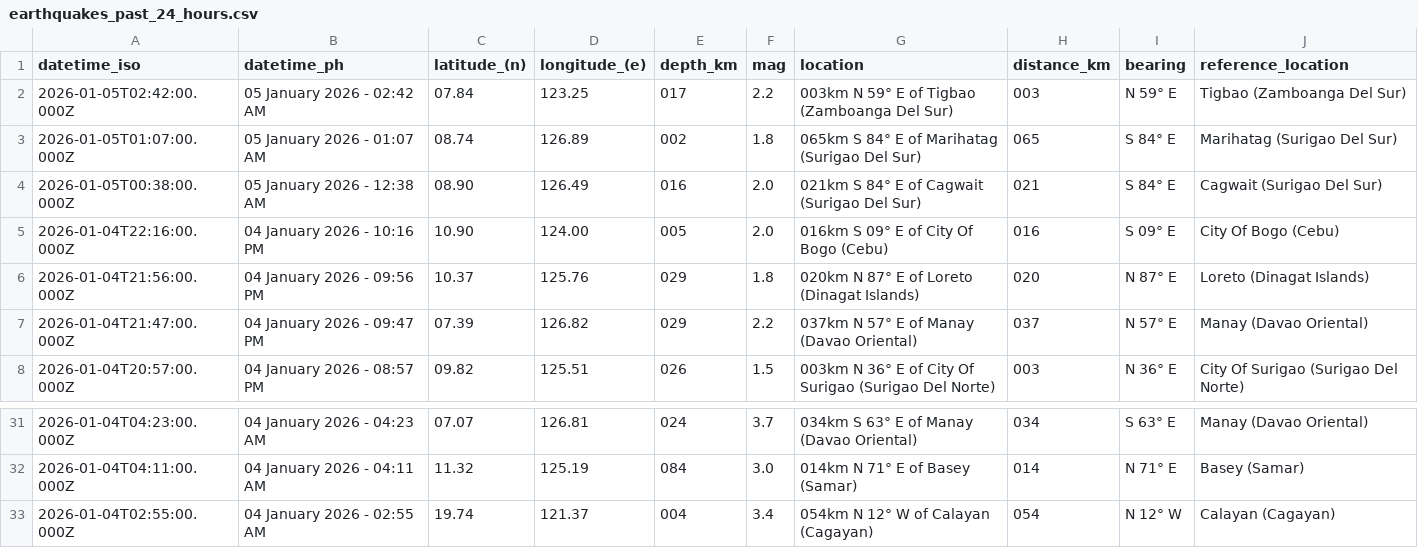
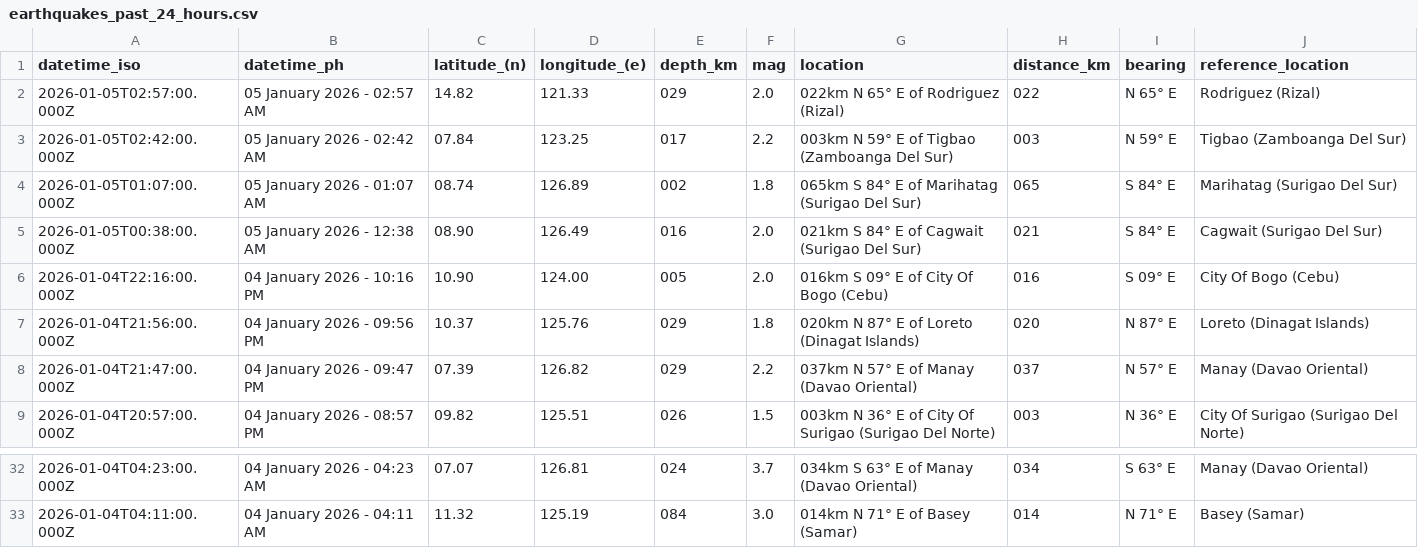
Before and after one commit to chamthesleeptalker/earthquake-tracker, a CSV file: earthquakes_past_24_hours.csv, drawn as a sheet; only a part is shown, gaps mark what is left out.

```diff
--- a/earthquakes_past_24_hours.csv
+++ b/earthquakes_past_24_hours.csv
@@ -1,2 +1,3 @@
 datetime_iso,datetime_ph,latitude_(n),longitude_(e),depth_km,mag,location,distance_km,bearing,reference_location
+2026-01-05T02:57:00.000Z,05 January 2026 - 02:57 AM,14.82,121.33,029,2.0,022km N 65° E of Rodriguez (Rizal),022,N 65° E,Rodriguez (Rizal)
 2026-01-05T02:42:00.000Z,05 January 2026 - 02:42 AM,07.84,123.25,017,2.2,003km N 59° E of Tigbao (Zamboanga Del Sur),003,N 59° E,Tigbao (Zamboanga Del Sur)
@@ -32,2 +33 @@ datetime_iso,datetime_ph,latitude_(n),longitude_(e),depth_km,mag,location,distan
 2026-01-04T04:11:00.000Z,04 January 2026 - 04:11 AM,11.32,125.19,084,3.0,014km N 71° E of Basey (Samar),014,N 71° E,Basey (Samar)
-2026-01-04T02:55:00.000Z,04 January 2026 - 02:55 AM,19.74,121.37,004,3.4,054km N 12° W of Calayan (Cagayan),054,N 12° W,Calayan (Cagayan)
```
Also changed, not shown: earthquake_summary_stats.csv, earthquakes_past_7_days.csv, 5 other files.
